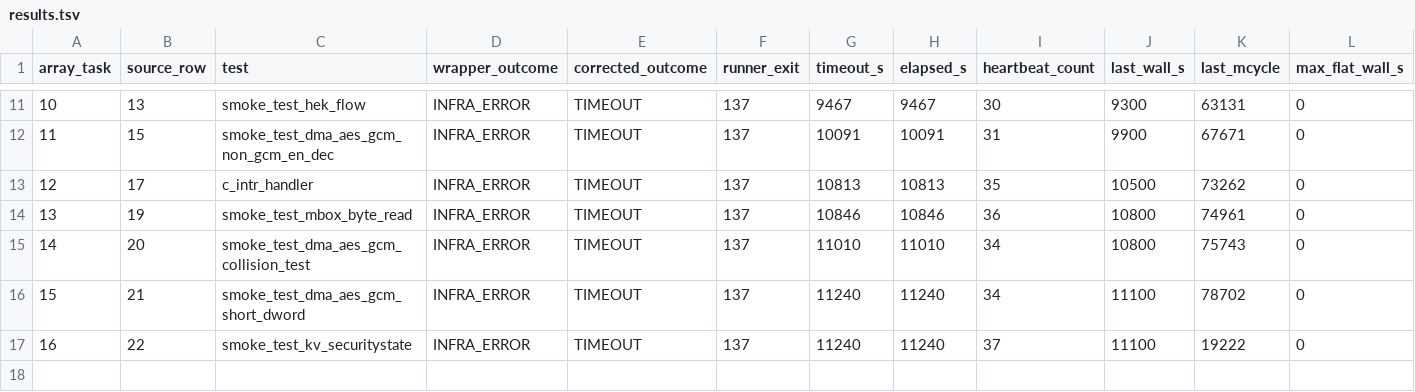
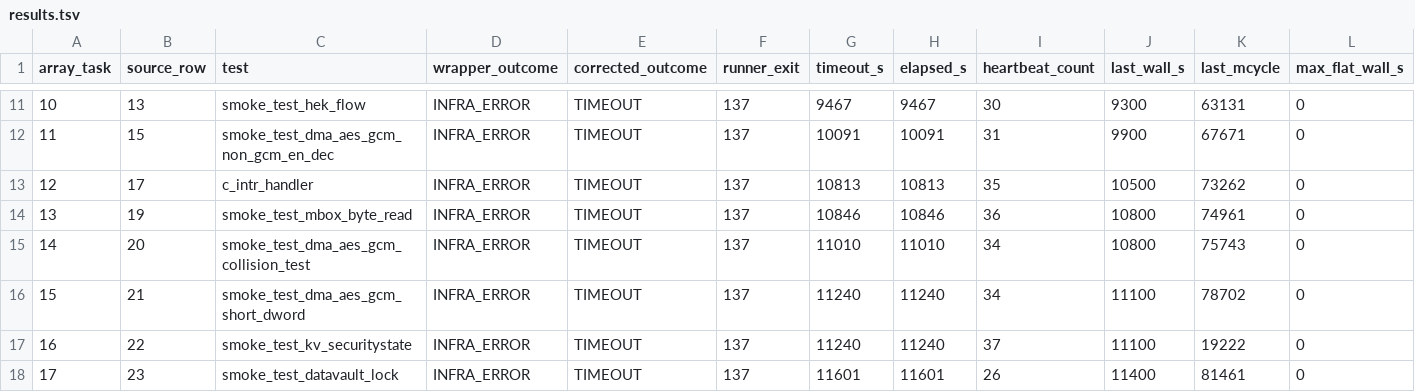
Before and after one commit to QD-EDA/qd-bfm, a TSV file: evidence/caliptra-bfm-top-firmware-wave1-c339-20261012/m5b-rerun-20261012-01/timeout-reclassification-799/results.tsv, drawn as a sheet; only a part is shown, gaps mark what is left out; rows hold the shown columns only; the diff names each change by its address in the sheet, - before the commit and + after, or states it on an @@ line.

```diff
--- a/evidence/caliptra-bfm-top-firmware-wave1-c339-20261012/m5b-rerun-20261012-01/timeout-reclassification-799/results.tsv
+++ b/evidence/caliptra-bfm-top-firmware-wave1-c339-20261012/m5b-rerun-20261012-01/timeout-reclassification-799/results.tsv
+row 18: 17 | 23 | smoke_test_datavault_lock | INFRA_ERROR | TIMEOUT | 137 | 11601 | 11601 | 26 | 11400 | 81461 | 0
```
Also changed, not shown: evidence/caliptra-bfm-top-firmware-wave1-c339-20261012/m5b-rerun-20261012-01/results.tsv, 31 other files.
